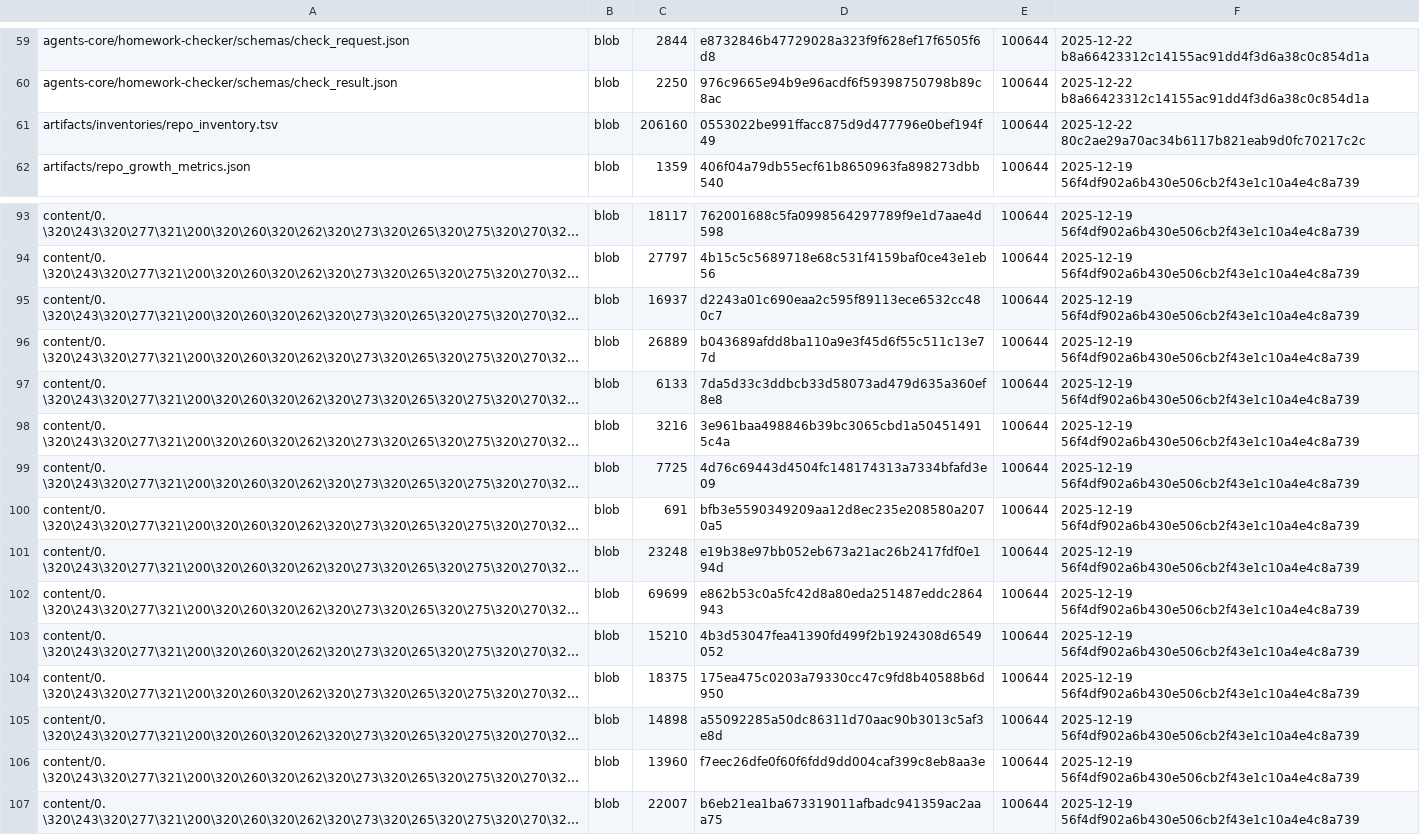
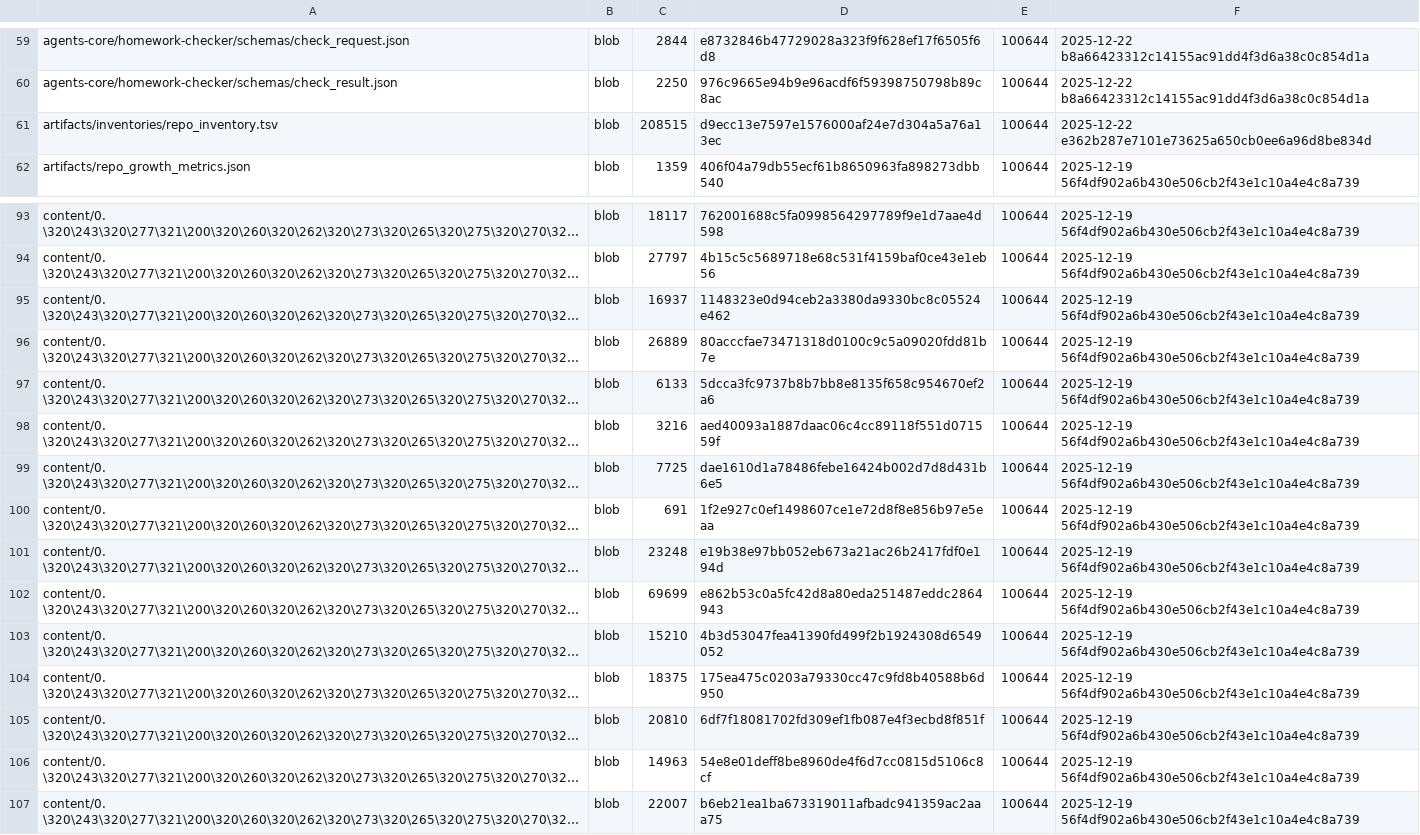
Before and after one commit to TserenTserenov/DS-ecosystem-development, a TSV file: artifacts/inventories/repo_inventory.tsv, drawn as a sheet; only a part is shown, gaps mark what is left out; long unchanged cells end in …; the diff names each change by its address in the sheet, - before the commit and + after, or states it on an @@ line.

Commit message:
chore: add repo inventory

```diff
--- a/artifacts/inventories/repo_inventory.tsv
+++ b/artifacts/inventories/repo_inventory.tsv
-C61: 206160
+C61: 208515
-D61: 0553022be991ffacc875d9d477796e0bef194f49
+D61: d9ecc13e7597e1576000af24e7d304a5a76a13ec
-F61: 2025-12-22 80c2ae29a70ac34b6117b821eab9d0fc70217c2c
+F61: 2025-12-22 e362b287e7101e73625a650cb0ee6a96d8be834d
-D95: d2243a01c690eaa2c595f89113ece6532cc480c7
+D95: 1148323e0d94ceb2a3380da9330bc8c05524e462
-D96: b043689afdd8ba110a9e3f45d6f55c511c13e77d
+D96: 80acccfae73471318d0100c9c5a09020fdd81b7e
-D97: 7da5d33c3ddbcb33d58073ad479d635a360ef8e8
+D97: 5dcca3fc9737b8b7bb8e8135f658c954670ef2a6
-D98: 3e961baa498846b39bc3065cbd1a504514915c4a
+D98: aed40093a1887daac06c4cc89118f551d071559f
-D99: 4d76c69443d4504fc148174313a7334bfafd3e09
+D99: dae1610d1a78486febe16424b002d7d8d431b6e5
-D100: bfb3e5590349209aa12d8ec235e208580a2070a5
+D100: 1f2e927c0ef1498607ce1e72d8f8e856b97e5eaa
-C105: 14898
+C105: 20810
-D105: a55092285a50dc86311d70aac90b3013c5af3e8d
+D105: 6df7f18081702fd309ef1fb087e4f3ecbd8f851f
-C106: 13960
+C106: 14963
-D106: f7eec26dfe0f60f6fdd9dd004caf399c8eb8aa3e
+D106: 54e8e01deff8be8960de4f6d7cc0815d5106c8cf
```
